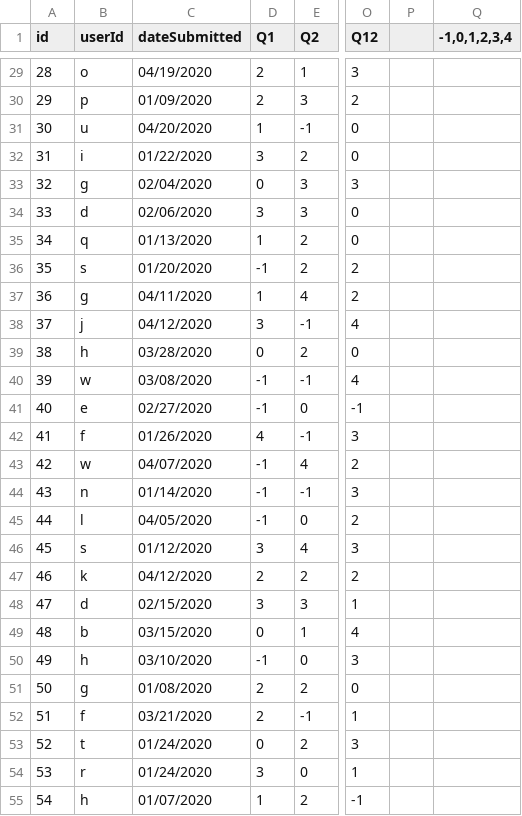
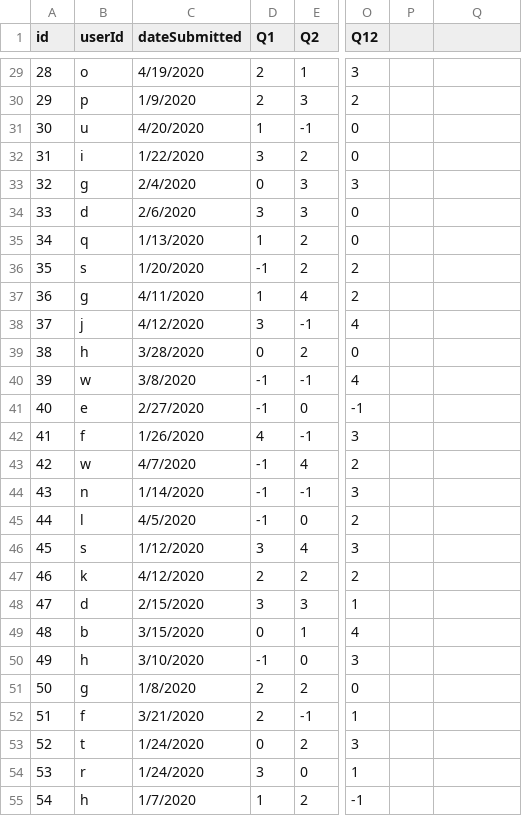
Before and after one commit to ktheoxaroulis/survivors_dashboard, a CSV file: data/survey.csv, drawn as a sheet; only a part is shown, gaps mark what is left out; the diff covers the shown part only; the diff names each change by its address in the sheet, - before the commit and + after, or states it on an @@ line.

```diff
--- a/data/survey.csv
+++ b/data/survey.csv
-Q1: -1,0,1,2,3,4
+Q1: (empty)
-C29 (dateSubmitted): 04/19/2020
+C29 (dateSubmitted): 4/19/2020
-C30 (dateSubmitted): 01/09/2020
+C30 (dateSubmitted): 1/9/2020
-C31 (dateSubmitted): 04/20/2020
+C31 (dateSubmitted): 4/20/2020
-C32 (dateSubmitted): 01/22/2020
+C32 (dateSubmitted): 1/22/2020
-C33 (dateSubmitted): 02/04/2020
+C33 (dateSubmitted): 2/4/2020
-C34 (dateSubmitted): 02/06/2020
+C34 (dateSubmitted): 2/6/2020
-C35 (dateSubmitted): 01/13/2020
+C35 (dateSubmitted): 1/13/2020
-C36 (dateSubmitted): 01/20/2020
+C36 (dateSubmitted): 1/20/2020
-C37 (dateSubmitted): 04/11/2020
+C37 (dateSubmitted): 4/11/2020
-C38 (dateSubmitted): 04/12/2020
+C38 (dateSubmitted): 4/12/2020
-C39 (dateSubmitted): 03/28/2020
+C39 (dateSubmitted): 3/28/2020
-C40 (dateSubmitted): 03/08/2020
+C40 (dateSubmitted): 3/8/2020
-C41 (dateSubmitted): 02/27/2020
+C41 (dateSubmitted): 2/27/2020
-C42 (dateSubmitted): 01/26/2020
+C42 (dateSubmitted): 1/26/2020
-C43 (dateSubmitted): 04/07/2020
+C43 (dateSubmitted): 4/7/2020
-C44 (dateSubmitted): 01/14/2020
+C44 (dateSubmitted): 1/14/2020
-C45 (dateSubmitted): 04/05/2020
+C45 (dateSubmitted): 4/5/2020
-C46 (dateSubmitted): 01/12/2020
+C46 (dateSubmitted): 1/12/2020
-C47 (dateSubmitted): 04/12/2020
+C47 (dateSubmitted): 4/12/2020
-C48 (dateSubmitted): 02/15/2020
+C48 (dateSubmitted): 2/15/2020
-C49 (dateSubmitted): 03/15/2020
+C49 (dateSubmitted): 3/15/2020
-C50 (dateSubmitted): 03/10/2020
+C50 (dateSubmitted): 3/10/2020
-C51 (dateSubmitted): 01/08/2020
+C51 (dateSubmitted): 1/8/2020
-C52 (dateSubmitted): 03/21/2020
+C52 (dateSubmitted): 3/21/2020
-C53:C54 (dateSubmitted): 01/24/2020
+C53:C54 (dateSubmitted): 1/24/2020
-C55 (dateSubmitted): 01/07/2020
+C55 (dateSubmitted): 1/7/2020
```
Also changed, not shown: 69 edited cells elsewhere in this file, 3 other files.
